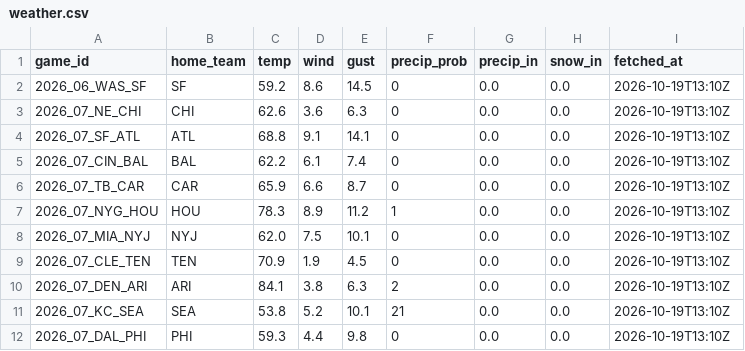
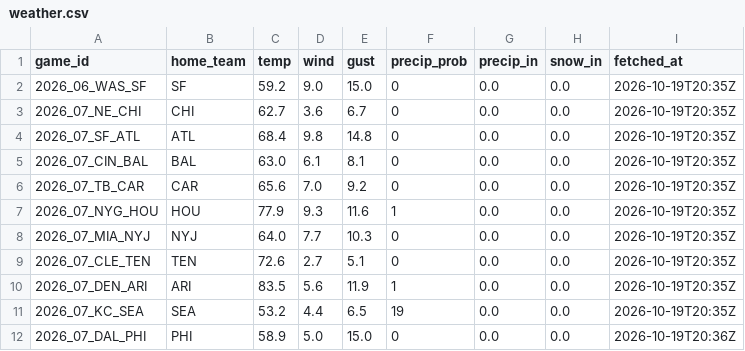
Before and after one commit to g5dsfss7yk-debug/chrisgantt-site, a CSV file: weather.csv, drawn as a sheet.

```diff
--- a/weather.csv
+++ b/weather.csv
@@ -1,12 +1,12 @@
 game_id,home_team,temp,wind,gust,precip_prob,precip_in,snow_in,fetched_at
-2026_06_WAS_SF,SF,59.2,8.6,14.5,0,0.0,0.0,2026-10-19T13:10Z
-2026_07_NE_CHI,CHI,62.6,3.6,6.3,0,0.0,0.0,2026-10-19T13:10Z
-2026_07_SF_ATL,ATL,68.8,9.1,14.1,0,0.0,0.0,2026-10-19T13:10Z
-2026_07_CIN_BAL,BAL,62.2,6.1,7.4,0,0.0,0.0,2026-10-19T13:10Z
-2026_07_TB_CAR,CAR,65.9,6.6,8.7,0,0.0,0.0,2026-10-19T13:10Z
-2026_07_NYG_HOU,HOU,78.3,8.9,11.2,1,0.0,0.0,2026-10-19T13:10Z
-2026_07_MIA_NYJ,NYJ,62.0,7.5,10.1,0,0.0,0.0,2026-10-19T13:10Z
-2026_07_CLE_TEN,TEN,70.9,1.9,4.5,0,0.0,0.0,2026-10-19T13:10Z
-2026_07_DEN_ARI,ARI,84.1,3.8,6.3,2,0.0,0.0,2026-10-19T13:10Z
-2026_07_KC_SEA,SEA,53.8,5.2,10.1,21,0.0,0.0,2026-10-19T13:10Z
-2026_07_DAL_PHI,PHI,59.3,4.4,9.8,0,0.0,0.0,2026-10-19T13:10Z
+2026_06_WAS_SF,SF,59.2,9.0,15.0,0,0.0,0.0,2026-10-19T20:35Z
+2026_07_NE_CHI,CHI,62.7,3.6,6.7,0,0.0,0.0,2026-10-19T20:35Z
+2026_07_SF_ATL,ATL,68.4,9.8,14.8,0,0.0,0.0,2026-10-19T20:35Z
+2026_07_CIN_BAL,BAL,63.0,6.1,8.1,0,0.0,0.0,2026-10-19T20:35Z
+2026_07_TB_CAR,CAR,65.6,7.0,9.2,0,0.0,0.0,2026-10-19T20:35Z
+2026_07_NYG_HOU,HOU,77.9,9.3,11.6,1,0.0,0.0,2026-10-19T20:35Z
+2026_07_MIA_NYJ,NYJ,64.0,7.7,10.3,0,0.0,0.0,2026-10-19T20:35Z
+2026_07_CLE_TEN,TEN,72.6,2.7,5.1,0,0.0,0.0,2026-10-19T20:35Z
+2026_07_DEN_ARI,ARI,83.5,5.6,11.9,1,0.0,0.0,2026-10-19T20:35Z
+2026_07_KC_SEA,SEA,53.2,4.4,6.5,19,0.0,0.0,2026-10-19T20:35Z
+2026_07_DAL_PHI,PHI,58.9,5.0,15.0,0,0.0,0.0,2026-10-19T20:36Z
```
